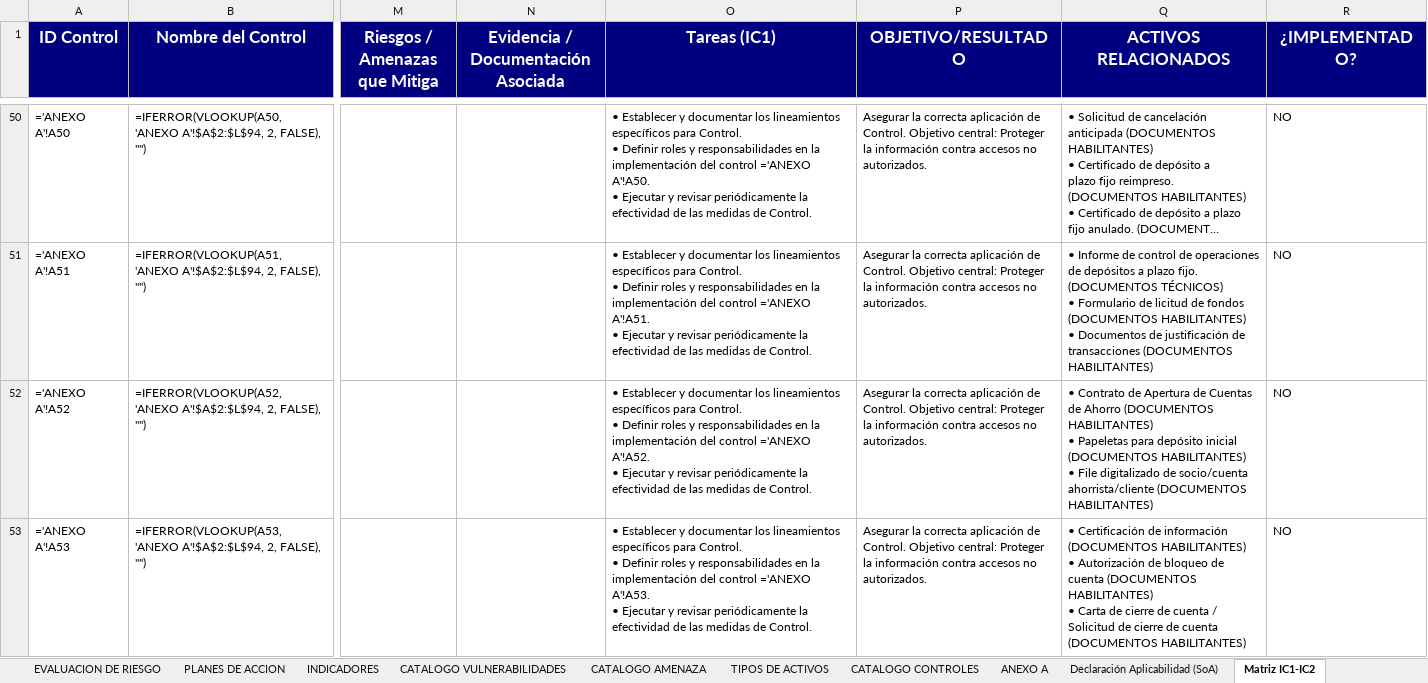
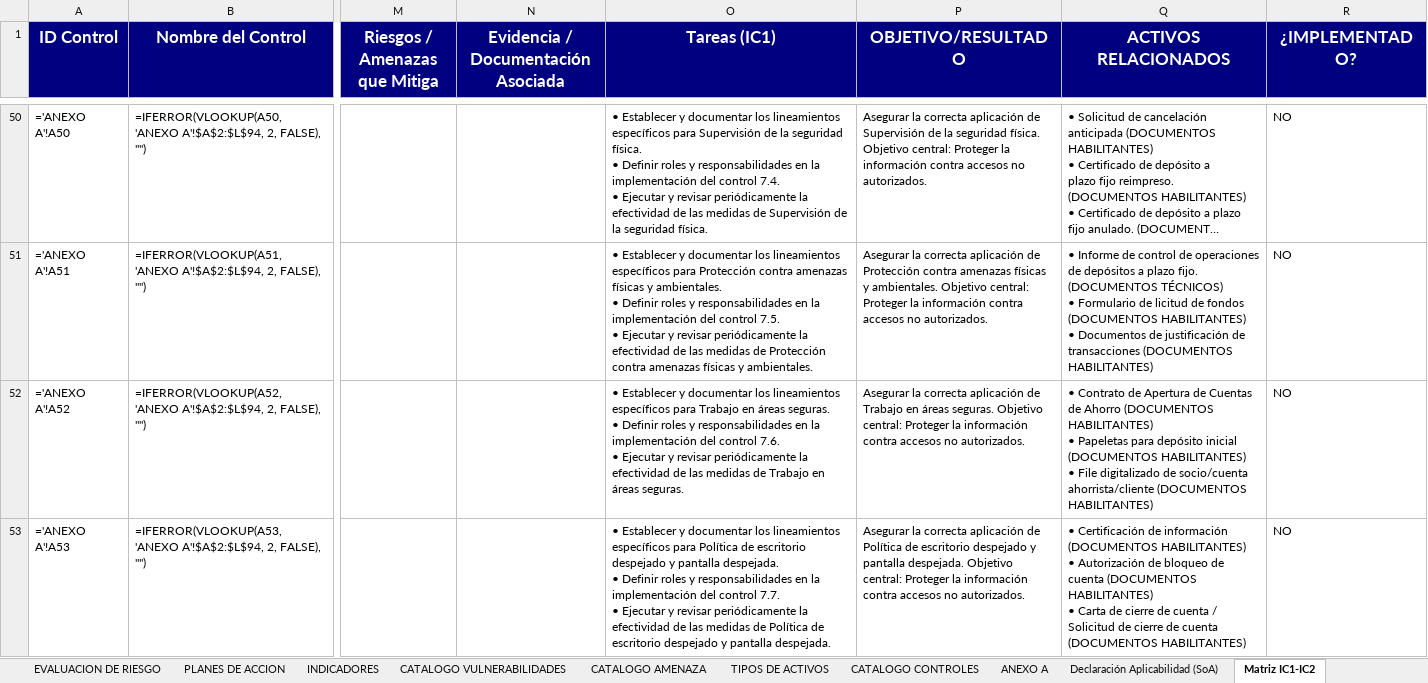
Before and after one commit to said-albuja/gestion-riesgos-iso27001, an Excel workbook: GESTION DE RIESGOS - ACTIVOS DE INF-2026.xlsx, sheet Matriz IC1-IC2, drawn as a sheet; only a part is shown, gaps mark what is left out; long unchanged cells end in …; values as stored, in another font and other column widths than the file's, no borders; formulas without a stored value are shown as written; ↵ is a line break in a cell; the diff covers the shown part only; the diff names each change by its address in the sheet, - before the commit and + after, or states it on an @@ line.

```diff
--- a/GESTION DE RIESGOS - ACTIVOS DE INF-2026.xlsx (sheet Matriz IC1-IC2)
+++ b/GESTION DE RIESGOS - ACTIVOS DE INF-2026.xlsx (sheet Matriz IC1-IC2)
-O50 (Tareas (IC1)): …específicos para Control. ↵ • Definir roles y responsabilidades en la implementación del control ='ANEXO A'!A50. ↵ • Ejecutar y revisar periódicamente la efectividad de las medidas de Control.
+O50 (Tareas (IC1)): …específicos para Supervisión de la seguridad física. ↵ • Definir roles y responsabilidades en la implementación del control 7.4. ↵ • Ejecutar y revisar periódicamente la efectividad de las medidas de Supervisión de la seguridad física.
-P50 (OBJETIVO/RESULTADO): …aplicación de Control. Objetivo central:…
+P50 (OBJETIVO/RESULTADO): …aplicación de Supervisión de la seguridad física. Objetivo central:…
-O51 (Tareas (IC1)): …específicos para Control. ↵ • Definir roles y responsabilidades en la implementación del control ='ANEXO A'!A51. ↵ • Ejecutar y revisar periódicamente la efectividad de las medidas de Control.
+O51 (Tareas (IC1)): …específicos para Protección contra amenazas físicas y ambientales. ↵ • Definir roles y responsabilidades en la implementación del control 7.5. ↵ • Ejecutar y revisar periódicamente la efectividad de las medidas de Protección contra amenazas físicas y ambientales.
-P51 (OBJETIVO/RESULTADO): …aplicación de Control. Objetivo central:…
+P51 (OBJETIVO/RESULTADO): …aplicación de Protección contra amenazas físicas y ambientales. Objetivo central:…
-O52 (Tareas (IC1)): …específicos para Control. ↵ • Definir roles y responsabilidades en la implementación del control ='ANEXO A'!A52. ↵ • Ejecutar y revisar periódicamente la efectividad de las medidas de Control.
+O52 (Tareas (IC1)): …específicos para Trabajo en áreas seguras. ↵ • Definir roles y responsabilidades en la implementación del control 7.6. ↵ • Ejecutar y revisar periódicamente la efectividad de las medidas de Trabajo en áreas seguras.
-P52 (OBJETIVO/RESULTADO): …aplicación de Control. Objetivo central:…
+P52 (OBJETIVO/RESULTADO): …aplicación de Trabajo en áreas seguras. Objetivo central:…
-O53 (Tareas (IC1)): …específicos para Control. ↵ • Definir roles y responsabilidades en la implementación del control ='ANEXO A'!A53. ↵ • Ejecutar y revisar periódicamente la efectividad de las medidas de Control.
+O53 (Tareas (IC1)): …específicos para Política de escritorio despejado y pantalla despejada. ↵ • Definir roles y responsabilidades en la implementación del control 7.7. ↵ • Ejecutar y revisar periódicamente la efectividad de las medidas de Política de escritorio despejado y pantalla despejada.
-P53 (OBJETIVO/RESULTADO): …aplicación de Control. Objetivo central:…
+P53 (OBJETIVO/RESULTADO): …aplicación de Política de escritorio despejado y pantalla despejada. Objetivo central:…
```
Also changed, not shown: 178 edited cells elsewhere in this sheet.
